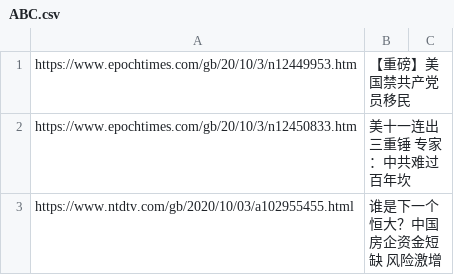
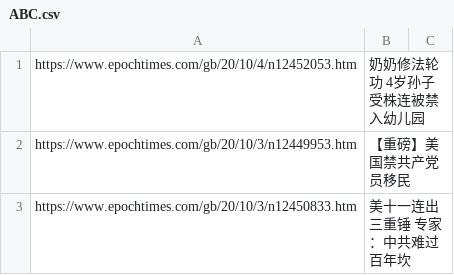
Before and after one commit to sendtruth2020/goodnews, a CSV file: indexes/ABC.csv, drawn as a sheet; only a part is shown; the shorter side is filled out with more unchanged rows; the diff names each change by its address in the sheet, - before the commit and + after, or states it on an @@ line.

Commit message:
Update ABC.csv

```diff
--- a/indexes/ABC.csv
+++ b/indexes/ABC.csv
+row 1: https://www.epochtimes.com/gb/20/10/4/n12452053.htm | 奶奶修法轮功 4岁孙子受株连被禁入幼儿园
```
